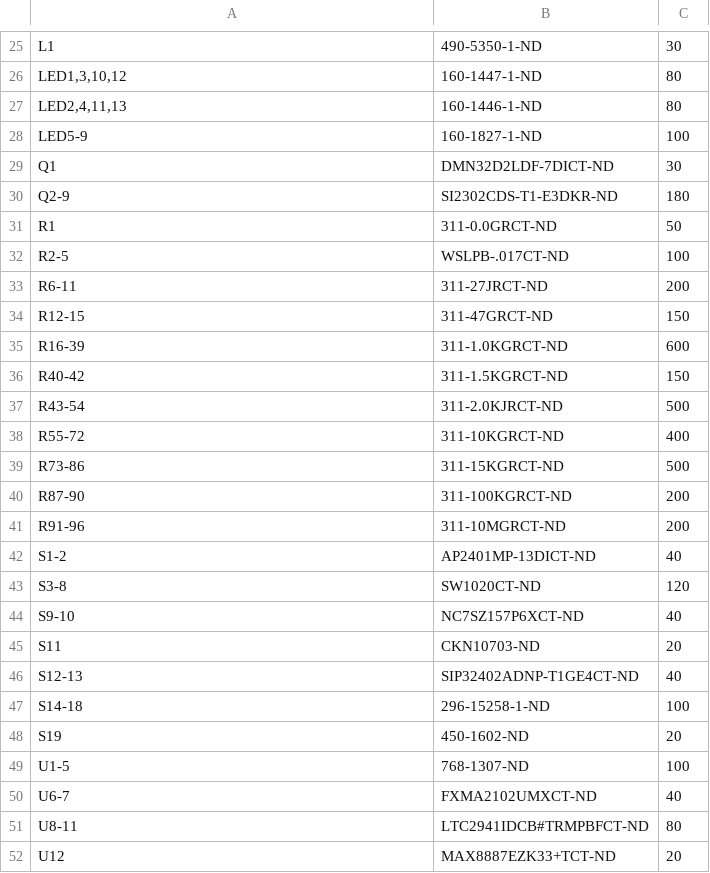
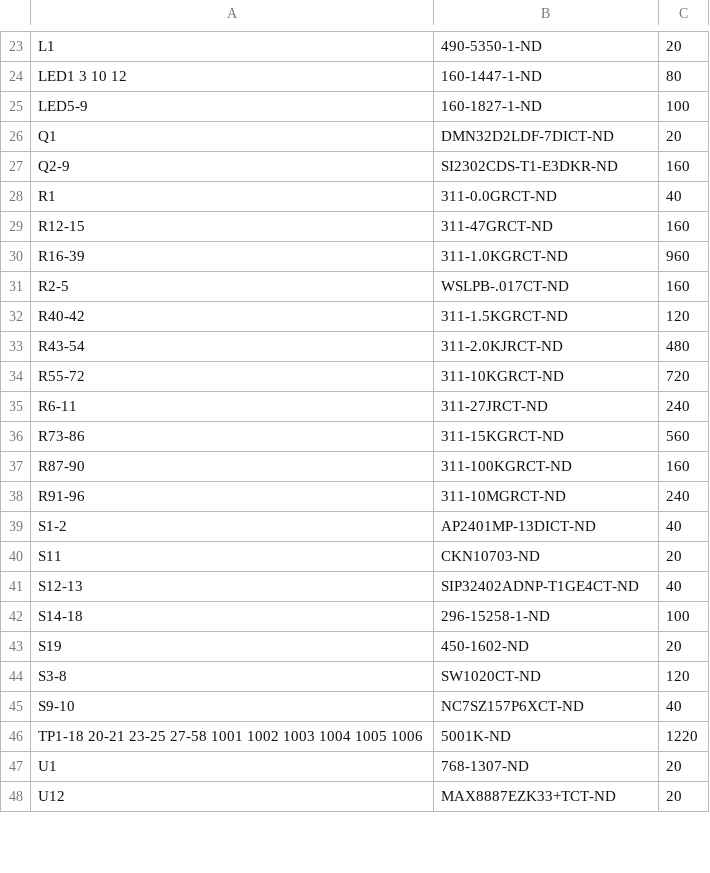
Before and after one commit to lab11/signpost, a CSV file: hardware/debug_backplane/rev_a/debug_backplane_bom_digikey.csv, drawn as a sheet; only a part is shown, gaps mark what is left out; removed rows and columns are numbered as before the commit, all else as after; the diff covers the shown part only; the diff names each change by its address in the sheet, - before the commit and + after, or states it on an @@ line.

```diff
--- a/hardware/debug_backplane/rev_a/debug_backplane_bom_digikey.csv
+++ b/hardware/debug_backplane/rev_a/debug_backplane_bom_digikey.csv
-C23: 30
+C23: 20
-A24: LED1,3,10,12
+A24: LED1 3 10 12
-row 27: LED2,4,11,13 | 160-1446-1-ND | 80
-C26: 30
+C26: 20
-C27: 180
+C27: 160
-C28: 50
+C28: 40
-row 32: R2-5 | WSLPB-.017CT-ND | 100
-row 33: R6-11 | 311-27JRCT-ND | 200
-C29: 150
+C29: 160
-C30: 600
+C30: 960
+row 31: R2-5 | WSLPB-.017CT-ND | 160
-C32: 150
+C32: 120
-C33: 500
+C33: 480
-C34: 400
+C34: 720
+row 35: R6-11 | 311-27JRCT-ND | 240
-C36: 500
+C36: 560
-C37: 200
+C37: 160
-C38: 200
+C38: 240
-row 49: U1-5 | 768-1307-ND | 100
@@ row 50 moved to row 59: U6-7 @@
@@ row 51 moved to row 60: U8-11 @@
@@ row 43 moved to row 44: S3-8 @@
@@ row 44 moved to row 45: S9-10 @@
+row 46: TP1-18 20-21 23-25 27-58 1001 1002 1003 1004 1005 1006 | 5001K-ND | 1220
+row 47: U1 | 768-1307-ND | 20
```
Also changed, not shown: 14 added rows, 20 removed rows, 1 moved row and 10 edited cells elsewhere in this file.
